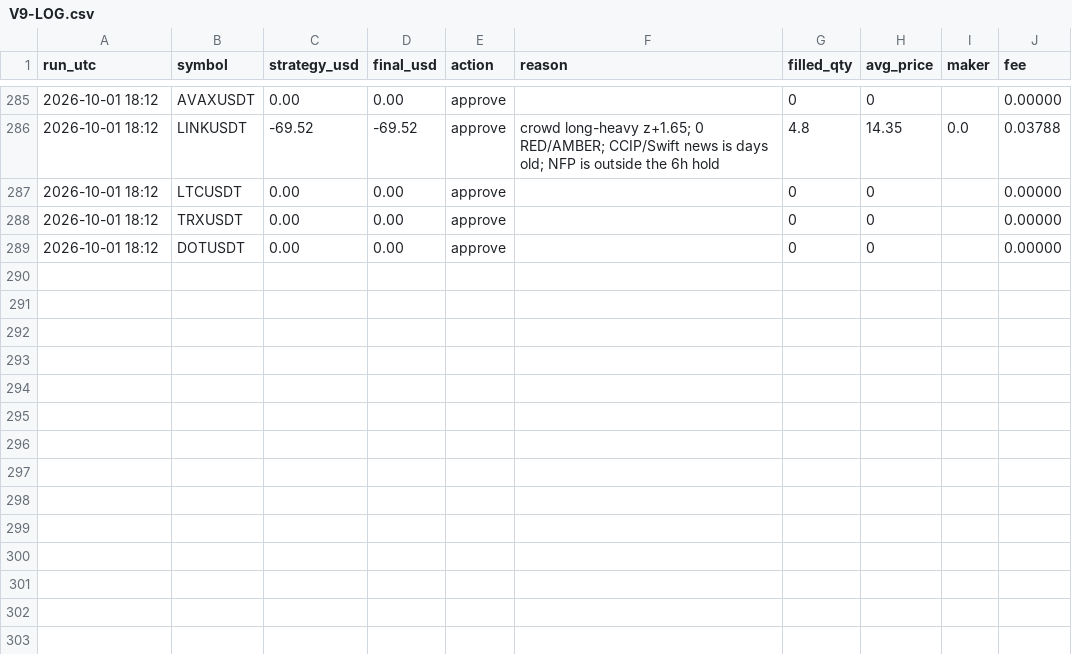
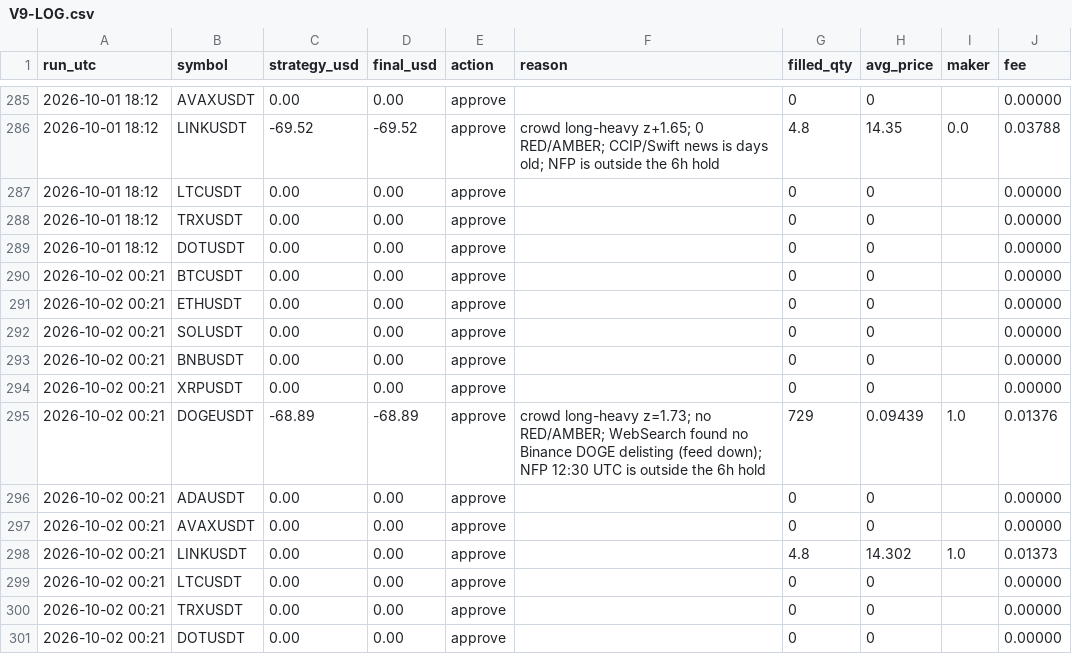
Before and after one commit to ahmedashrafk13/trading-bot, a CSV file: memory/V9-LOG.csv, drawn as a sheet; only a part is shown, gaps mark what is left out.

```diff
--- a/memory/V9-LOG.csv
+++ b/memory/V9-LOG.csv
@@ -289 +289,13 @@ run_utc,symbol,strategy_usd,final_usd,action,reason,filled_qty,avg_price,maker,f
 2026-10-01 18:12,DOTUSDT,0.00,0.00,approve,,0,0,,0.00000
+2026-10-02 00:21,BTCUSDT,0.00,0.00,approve,,0,0,,0.00000
+2026-10-02 00:21,ETHUSDT,0.00,0.00,approve,,0,0,,0.00000
+2026-10-02 00:21,SOLUSDT,0.00,0.00,approve,,0,0,,0.00000
+2026-10-02 00:21,BNBUSDT,0.00,0.00,approve,,0,0,,0.00000
+2026-10-02 00:21,XRPUSDT,0.00,0.00,approve,,0,0,,0.00000
+2026-10-02 00:21,DOGEUSDT,-68.89,-68.89,approve,crowd long-heavy z=1.73; no RED/AMBER; WebSearch found no Binance DOGE delisting (feed down); NFP 12:30 UTC is outside the 6h hold,729,0.09439,1.0,0.01376
+2026-10-02 00:21,ADAUSDT,0.00,0.00,approve,,0,0,,0.00000
+2026-10-02 00:21,AVAXUSDT,0.00,0.00,approve,,0,0,,0.00000
+2026-10-02 00:21,LINKUSDT,0.00,0.00,approve,,4.8,14.302,1.0,0.01373
+2026-10-02 00:21,LTCUSDT,0.00,0.00,approve,,0,0,,0.00000
+2026-10-02 00:21,TRXUSDT,0.00,0.00,approve,,0,0,,0.00000
+2026-10-02 00:21,DOTUSDT,0.00,0.00,approve,,0,0,,0.00000
```
Also changed, not shown: 4 other files.
